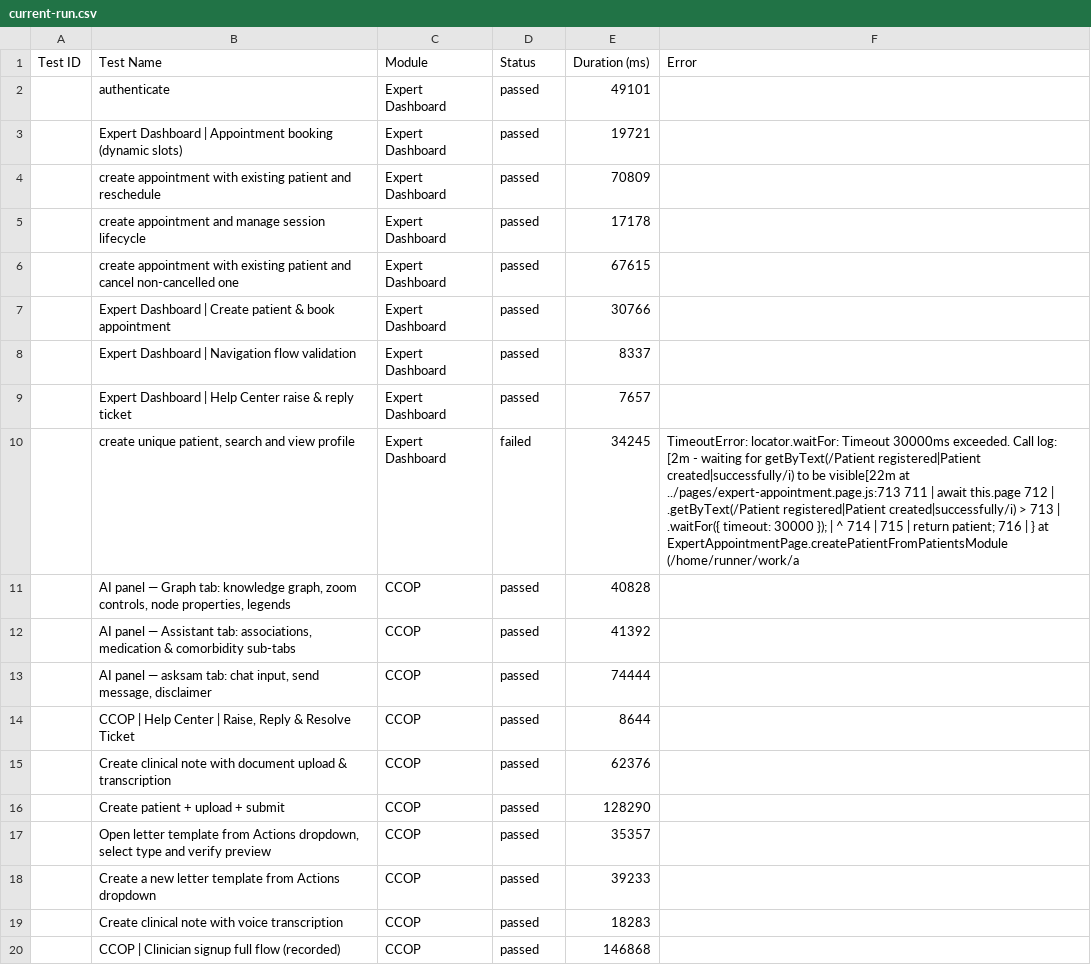
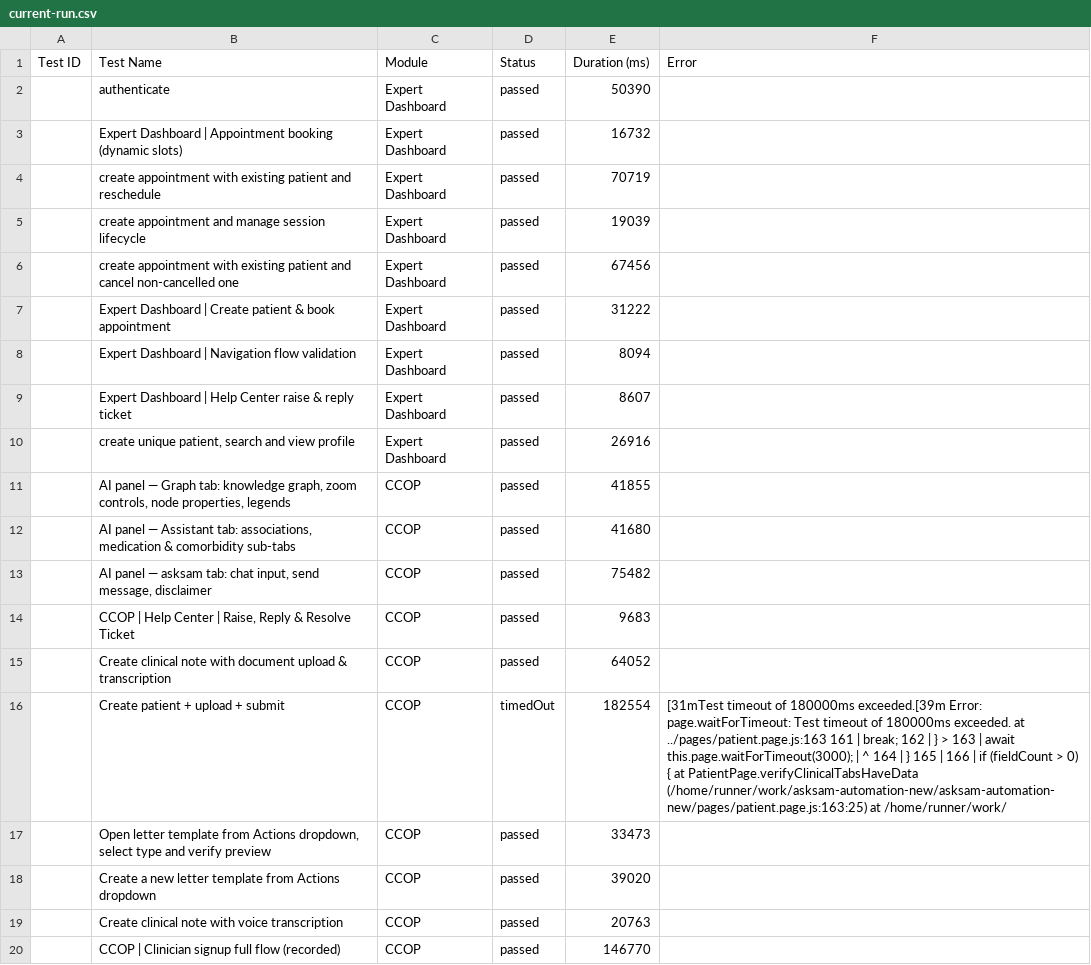
Before and after one commit to saira-uwc/asksam-automation-new, a CSV file: docs/exports/current-run.csv, drawn as a sheet; the diff names each change by its address in the sheet, - before the commit and + after, or states it on an @@ line.

```diff
--- a/docs/exports/current-run.csv
+++ b/docs/exports/current-run.csv
-E2 (Duration (ms)): 49101
+E2 (Duration (ms)): 50390
-E3 (Duration (ms)): 19721
+E3 (Duration (ms)): 16732
-E4 (Duration (ms)): 70809
+E4 (Duration (ms)): 70719
-E5 (Duration (ms)): 17178
+E5 (Duration (ms)): 19039
-E6 (Duration (ms)): 67615
+E6 (Duration (ms)): 67456
-E7 (Duration (ms)): 30766
+E7 (Duration (ms)): 31222
-E8 (Duration (ms)): 8337
+E8 (Duration (ms)): 8094
-E9 (Duration (ms)): 7657
+E9 (Duration (ms)): 8607
-D10 (Status): failed
+D10 (Status): passed
-E10 (Duration (ms)): 34245
+E10 (Duration (ms)): 26916
-F10 (Error): TimeoutError: locator.waitFor: Timeout 30000ms exceeded. Call log: [2m - waiting for getByText(/Patient registered|Patient created|successfully/i) to be visible[22m at ../pages/expert-appointment.page.js:713 711 | await this.page 712 | .getByText(/Patient registered|Patient created|successfully/i) > 713 | .waitFor({ timeout: 30000 }); | ^ 714 | 715 | return patient; 716 | } at ExpertAppointmentPage.createPatientFromPatientsModule (/home/runner/work/a
+F10 (Error): (empty)
-E11 (Duration (ms)): 40828
+E11 (Duration (ms)): 41855
-E12 (Duration (ms)): 41392
+E12 (Duration (ms)): 41680
-E13 (Duration (ms)): 74444
+E13 (Duration (ms)): 75482
-E14 (Duration (ms)): 8644
+E14 (Duration (ms)): 9683
-E15 (Duration (ms)): 62376
+E15 (Duration (ms)): 64052
-D16 (Status): passed
+D16 (Status): timedOut
-E16 (Duration (ms)): 128290
+E16 (Duration (ms)): 182554
-F16 (Error): (empty)
+F16 (Error): [31mTest timeout of 180000ms exceeded.[39m Error: page.waitForTimeout: Test timeout of 180000ms exceeded. at ../pages/patient.page.js:163 161 | break; 162 | } > 163 | await this.page.waitForTimeout(3000); | ^ 164 | } 165 | 166 | if (fieldCount > 0) { at PatientPage.verifyClinicalTabsHaveData (/home/runner/work/asksam-automation-new/asksam-automation-new/pages/patient.page.js:163:25) at /home/runner/work/
-E17 (Duration (ms)): 35357
+E17 (Duration (ms)): 33473
-E18 (Duration (ms)): 39233
+E18 (Duration (ms)): 39020
-E19 (Duration (ms)): 18283
+E19 (Duration (ms)): 20763
-E20 (Duration (ms)): 146868
+E20 (Duration (ms)): 146770
```
Also changed, not shown: docs/exports/all-runs-summary.csv, 21 other files.
